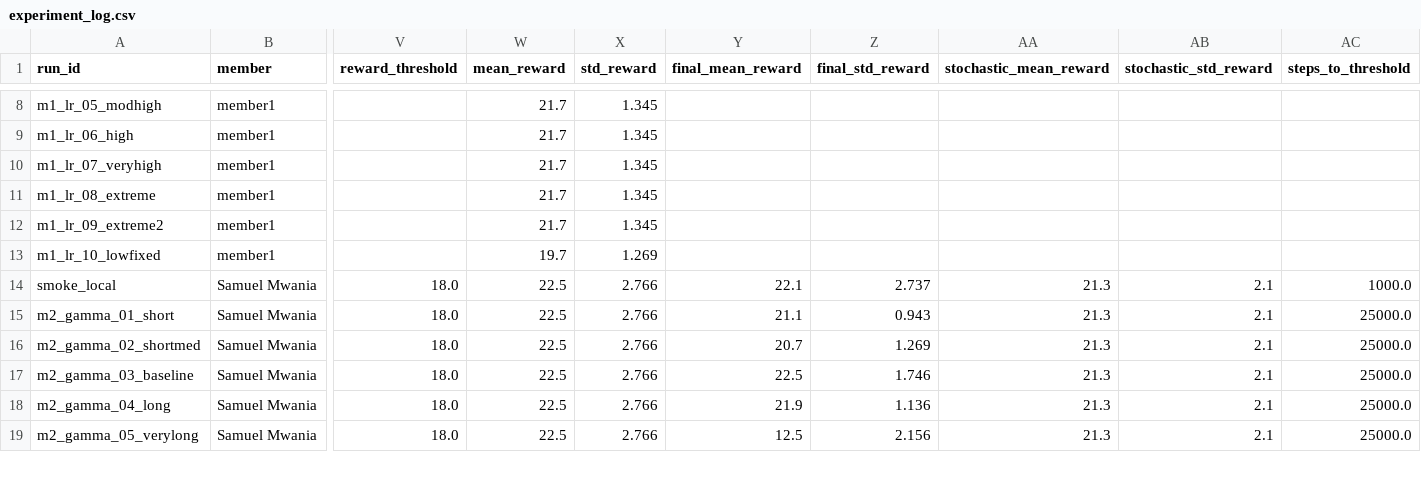
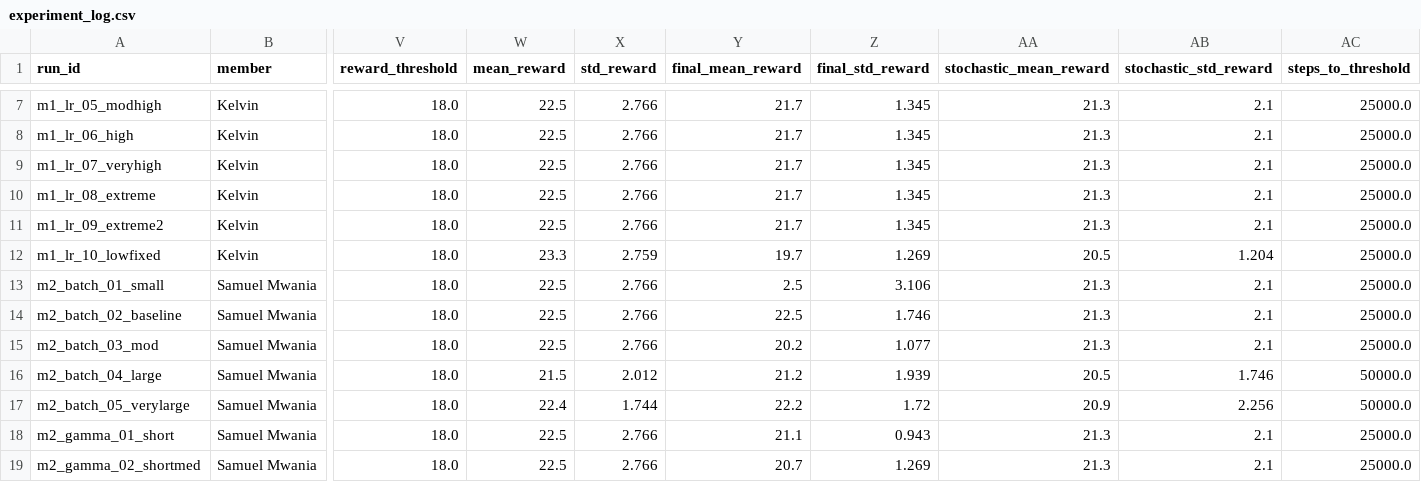
Before and after one commit to kelvintawe12/Freeway-DQN_formative3, a CSV file: experiments/experiment_log.csv, drawn as a sheet; only a part is shown, gaps mark what is left out; the shorter side is filled out with more unchanged rows; addresses are those after the commit; the diff covers the shown part only; the diff names each change by its address in the sheet, - before the commit and + after, or states it on an @@ line.

Commit message:
Update experiment documentation and member assignments; add learning rate models

```diff
--- a/experiments/experiment_log.csv
+++ b/experiments/experiment_log.csv
-B7:B12 (member): member1
+B7:B12 (member): Kelvin
-V7:V12 (reward_threshold): (empty)
+V7:V12 (reward_threshold): 18.0
-W7:W11 (mean_reward): 21.7
+W7:W11 (mean_reward): 22.5
-X7:X11 (std_reward): 1.345
+X7:X11 (std_reward): 2.766
-Y7:Y11 (final_mean_reward): (empty)
+Y7:Y11 (final_mean_reward): 21.7
-Z7:Z11 (final_std_reward): (empty)
+Z7:Z11 (final_std_reward): 1.345
-AA7:AA11 (stochastic_mean_reward): (empty)
+AA7:AA11 (stochastic_mean_reward): 21.3
-AB7:AB11 (stochastic_std_reward): (empty)
+AB7:AB11 (stochastic_std_reward): 2.1
-AC7:AC12 (steps_to_threshold): (empty)
+AC7:AC12 (steps_to_threshold): 25000.0
-W12 (mean_reward): 19.7
+W12 (mean_reward): 23.3
-X12 (std_reward): 1.269
+X12 (std_reward): 2.759
-Y12 (final_mean_reward): (empty)
+Y12 (final_mean_reward): 19.7
-Z12 (final_std_reward): (empty)
+Z12 (final_std_reward): 1.269
-AA12 (stochastic_mean_reward): (empty)
+AA12 (stochastic_mean_reward): 20.5
-AB12 (stochastic_std_reward): (empty)
+AB12 (stochastic_std_reward): 1.204
@@ row 14 moved to row 23: smoke_local @@
@@ row 20 moved to row 13: m2_batch_01_small @@
@@ row 21 moved to row 14: m2_batch_02_baseline @@
@@ row 22 moved to row 15: m2_batch_03_mod @@
@@ row 23 moved to row 16: m2_batch_04_large @@
@@ row 24 moved to row 17: m2_batch_05_verylarge @@
```
Also changed, not shown: 1 moved row and 76 edited cells elsewhere in this file, 13 other files.
